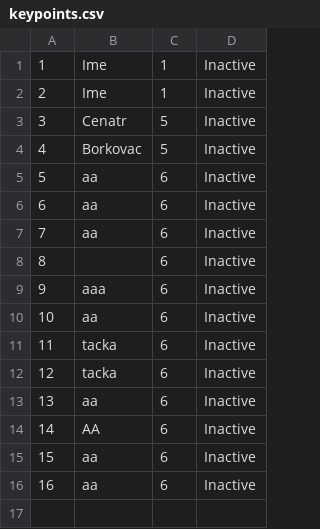
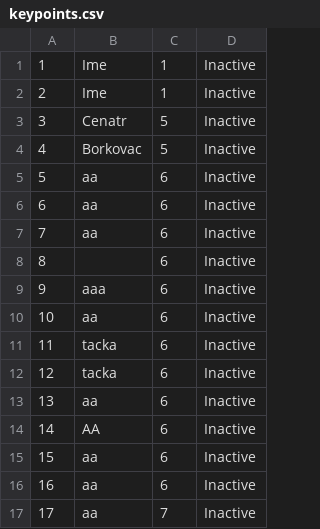
Before and after one commit to teodorazunic/SIMS, a CSV file: SIMS-Initial-Project-main/InitialProject/InitialProject/Resources/Data/keypoints.csv, drawn as a sheet.

```diff
--- a/SIMS-Initial-Project-main/InitialProject/InitialProject/Resources/Data/keypoints.csv
+++ b/SIMS-Initial-Project-main/InitialProject/InitialProject/Resources/Data/keypoints.csv
@@ -16 +16,2 @@
 16|aa|6|Inactive
+17|aa|7|Inactive
```
Also changed, not shown: SIMS-Initial-Project-main/InitialProject/InitialProject/Resources/Data/tour.csv, 2 other files.
